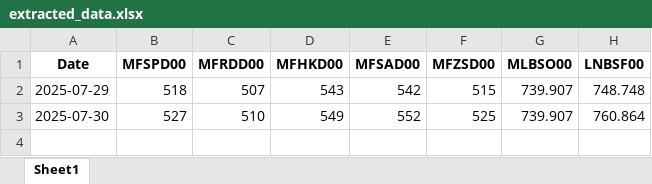
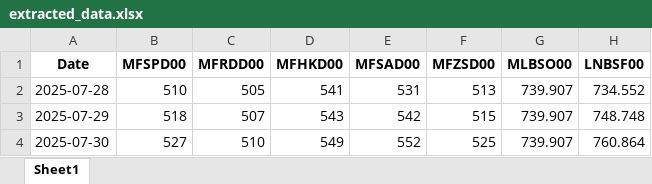
Before and after one commit to mym-pro/Bunker-Analysis, an Excel workbook: history_data/extracted_data.xlsx, sheet Sheet1, drawn as a sheet; values as stored, in another font and other column widths than the file's, no borders; the diff names each change by its address in the sheet, - before the commit and + after, or states it on an @@ line.

Commit message:
更新数据 2025-07-31

```diff
--- a/history_data/extracted_data.xlsx (sheet Sheet1)
+++ b/history_data/extracted_data.xlsx (sheet Sheet1)
+row 2: 2025-07-28 | 510 | 505 | 541 | 531 | 513 | 739.907 | 734.552
```
